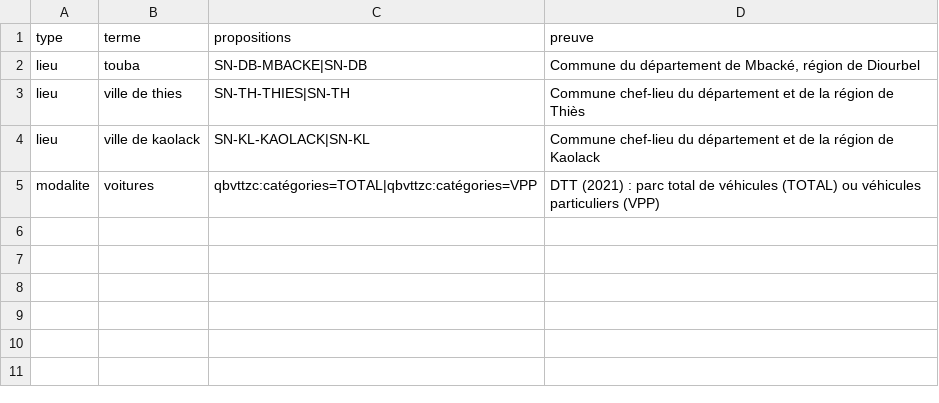
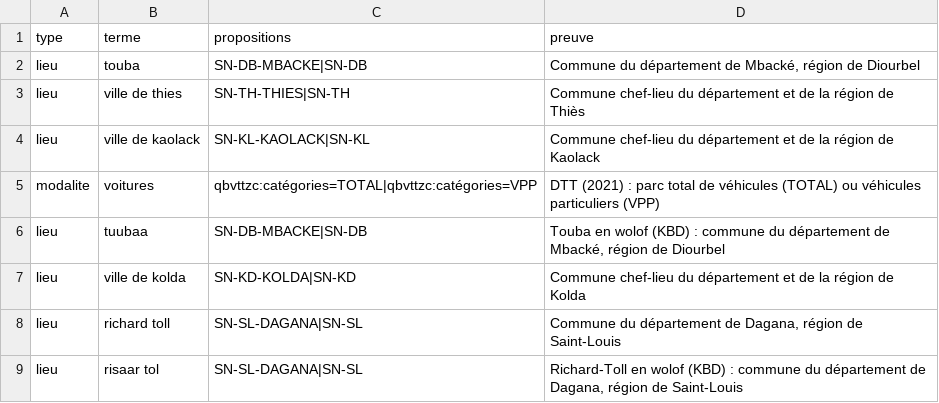
Before and after one commit to TechwithXalifa/gestukaay, a CSV file: socle/referentiels/rattachements.csv, drawn as a sheet.

Commit message:
feat(wolof): noms wolof des lieux, vocabulaire et marqueurs validés par KBD (#22, #23)
Décision 0028. M-Kiriku transcrit le wolof en orthographe standard
(« seajo », « maatam », « kawlak ») que le moteur ne connaissait pas.
Fiches préparées à partir des 62 notes vocales, validées par KBD :
- zones : Njaaréem (Diourbel), Njaambuur (Louga), kawlak, kaolag, seajo,
  seju, maatam, dakaar, kees ; Kédugu, Tambakunda, Géejawaay, Tiwaawan
  corrigés (anciennes graphies gardées) ; statut_wo = valide (0009) ;
- rattachements : Tuubaa, Richard-Toll / Risaar Tol, ville de Kolda ;
  un lieu déclaré est reconnu sans préposition française (« dëkk
  Tuubaa » répondait le chiffre du Sénégal entier) ;
- mots : ndóol, tolluwaay, mbëj, kuraŋ, njàng, dee, góor, tëj, ndab… ;
  ñakk / ñàkk -> « nakk » sans accents : vaccin et pauvreté proposés,
  la phrase tranche ;
- marqueurs : moo gëna néew / tuuti (le moins), yokku, wàññiku,
  diggante, ren, daaw.

62 notes, M-Kiriku, règles : 32 -> 34/62 (85 % du plafond) ; benchmark
inchangé. 19 tests.

Refs #22, refs #23

```diff
--- a/socle/referentiels/rattachements.csv
+++ b/socle/referentiels/rattachements.csv
@@ -5 +5,5 @@ lieu;ville de kaolack;SN-KL-KAOLACK|SN-KL;Commune chef-lieu du département et d
 modalite;voitures;qbvttzc:catégories=TOTAL|qbvttzc:catégories=VPP;DTT (2021) : parc total de véhicules (TOTAL) ou véhicules particuliers (VPP)
+lieu;tuubaa;SN-DB-MBACKE|SN-DB;Touba en wolof (KBD) : commune du département de Mbacké, région de Diourbel
+lieu;ville de kolda;SN-KD-KOLDA|SN-KD;Commune chef-lieu du département et de la région de Kolda
+lieu;richard toll;SN-SL-DAGANA|SN-SL;Commune du département de Dagana, région de Saint-Louis
+lieu;risaar tol;SN-SL-DAGANA|SN-SL;Richard-Toll en wolof (KBD) : commune du département de Dagana, région de Saint-Louis
```
Also changed, not shown: socle/referentiels/zones.csv, 5 other files.
